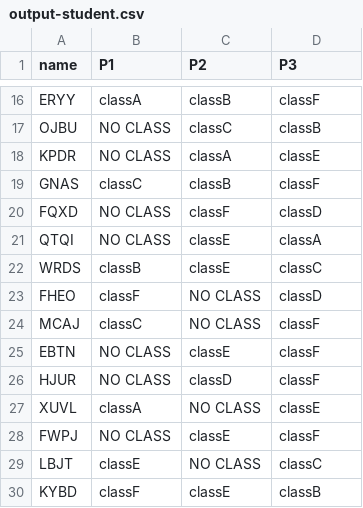
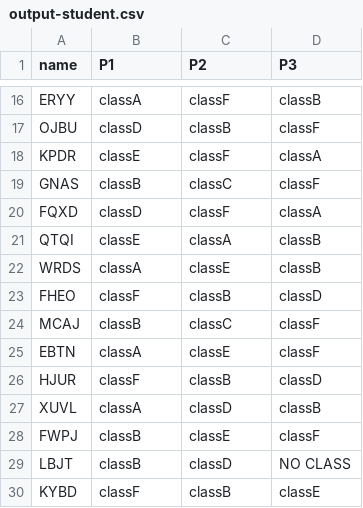
Before and after one commit to systembugtj/icsptsa-art-day, a CSV file: ArtDayAlgorithm/output-student.csv, drawn as a sheet; only a part is shown, gaps mark what is left out; the diff covers the shown part only; the diff names each change by its address in the sheet, - before the commit and + after, or states it on an @@ line.

```diff
--- a/ArtDayAlgorithm/output-student.csv
+++ b/ArtDayAlgorithm/output-student.csv
-C16 (P2): classB
+C16 (P2): classF
-D16 (P3): classF
+D16 (P3): classB
-B17 (P1): NO CLASS
+B17 (P1): classD
-C17 (P2): classC
+C17 (P2): classB
-D17 (P3): classB
+D17 (P3): classF
-B18 (P1): NO CLASS
+B18 (P1): classE
-C18 (P2): classA
+C18 (P2): classF
-D18 (P3): classE
+D18 (P3): classA
-B19 (P1): classC
+B19 (P1): classB
-C19 (P2): classB
+C19 (P2): classC
-B20 (P1): NO CLASS
+B20 (P1): classD
-D20 (P3): classD
+D20 (P3): classA
-B21 (P1): NO CLASS
+B21 (P1): classE
-C21 (P2): classE
+C21 (P2): classA
-D21 (P3): classA
+D21 (P3): classB
-B22 (P1): classB
+B22 (P1): classA
-D22 (P3): classC
+D22 (P3): classB
-C23 (P2): NO CLASS
+C23 (P2): classB
-B24 (P1): classC
+B24 (P1): classB
-C24 (P2): NO CLASS
+C24 (P2): classC
-B25 (P1): NO CLASS
+B25 (P1): classA
-B26 (P1): NO CLASS
+B26 (P1): classF
-C26 (P2): classD
+C26 (P2): classB
-D26 (P3): classF
+D26 (P3): classD
-C27 (P2): NO CLASS
+C27 (P2): classD
-D27 (P3): classE
+D27 (P3): classB
-B28 (P1): NO CLASS
+B28 (P1): classB
-B29 (P1): classE
+B29 (P1): classB
-C29 (P2): NO CLASS
+C29 (P2): classD
-D29 (P3): classC
+D29 (P3): NO CLASS
-C30 (P2): classE
+C30 (P2): classB
-D30 (P3): classB
+D30 (P3): classE
```
Also changed, not shown: 147 edited cells elsewhere in this file, ArtDayAlgorithm/output-class.csv, 2 other files.
